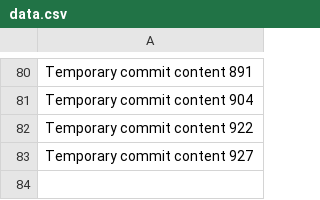
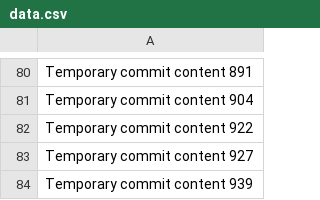
Before and after one commit to anotherepo/valley, a CSV file: edt/data.csv, drawn as a sheet; only a part is shown, gaps mark what is left out.

```diff
--- a/edt/data.csv
+++ b/edt/data.csv
@@ -83 +83,2 @@ Temporary commit content 922
 Temporary commit content 927
+Temporary commit content 939
```
